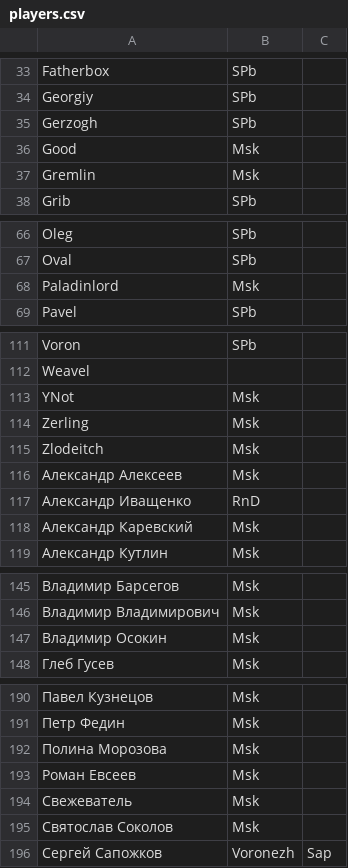
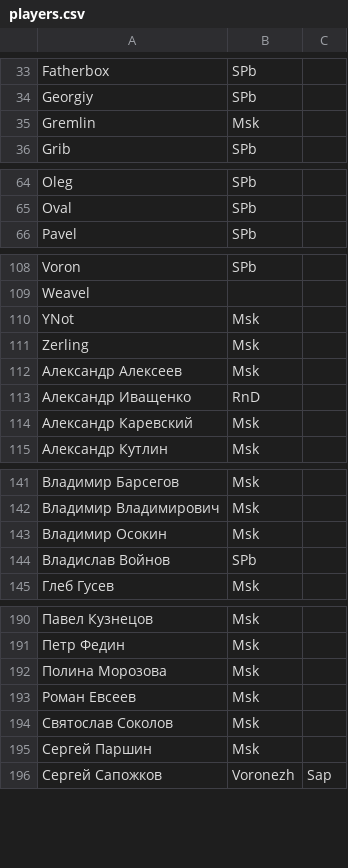
Before and after one commit to pee-kay/russian-wu-rating, a CSV file: players.csv, drawn as a sheet; only a part is shown, gaps mark what is left out; removed rows and columns are numbered as before the commit, all else as after; the diff covers the shown part only; the diff names each change by its address in the sheet, - before the commit and + after, or states it on an @@ line.

```diff
--- a/players.csv
+++ b/players.csv
-row 35: Gerzogh | SPb
-row 36: Good | Msk
-row 68: Paladinlord | Msk
-row 115: Zlodeitch | Msk
+row 144: Владислав Войнов | SPb
-row 194: Свежеватель | Msk
+row 195: Сергей Паршин | Msk
```
Also changed, not shown: 3 added rows elsewhere in this file, tournaments/'SPb GT 2019.05.09', (2019, 5, 9), 'Arsanar', True.csv, tournaments/'The Hunting Party - XII', (2019, 5, 6), 'Святослав Соколов', False.csv, 3 other files.
